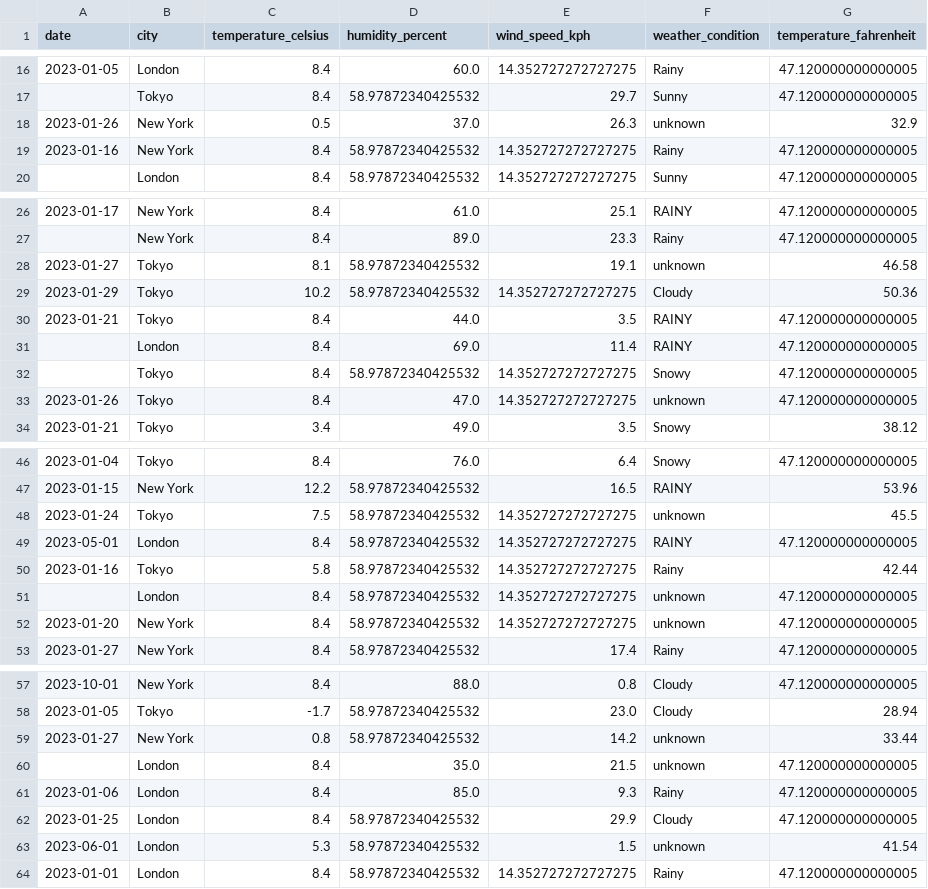
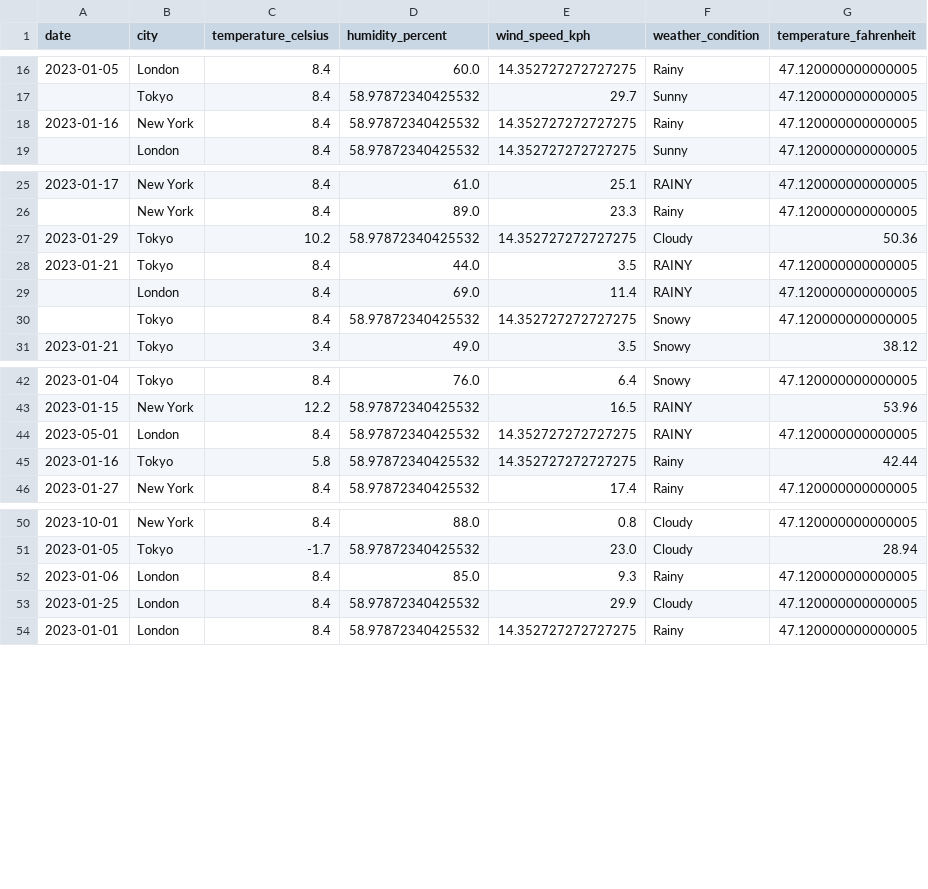
Before and after one commit to itsdagi/shega-data-engineering, a CSV file: cleaned_weather_data.csv, drawn as a sheet; only a part is shown, gaps mark what is left out; the diff covers the shown part only; the diff names each change by its address in the sheet, - before the commit and + after, or states it on an @@ line.

```diff
--- a/cleaned_weather_data.csv
+++ b/cleaned_weather_data.csv
-row 18: 2023-01-26 | New York | 0.5 | 37.0 | 26.3 | unknown | 32.9
-row 28: 2023-01-27 | Tokyo | 8.1 | 58.97872340425532 | 19.1 | unknown | 46.58
-row 33: 2023-01-26 | Tokyo | 8.4 | 47.0 | 14.352727272727275 | unknown | 47.120000000000005
-row 48: 2023-01-24 | Tokyo | 7.5 | 58.97872340425532 | 14.352727272727275 | unknown | 45.5
-row 51:  | London | 8.4 | 58.97872340425532 | 14.352727272727275 | unknown | 47.120000000000005
-row 52: 2023-01-20 | New York | 8.4 | 58.97872340425532 | 14.352727272727275 | unknown | 47.120000000000005
-row 59: 2023-01-27 | New York | 0.8 | 58.97872340425532 | 14.2 | unknown | 33.44
-row 60:  | London | 8.4 | 35.0 | 21.5 | unknown | 47.120000000000005
-row 63: 2023-06-01 | London | 5.3 | 58.97872340425532 | 1.5 | unknown | 41.54
```
Also changed, not shown: 1 removed row elsewhere in this file, 1 other file.
